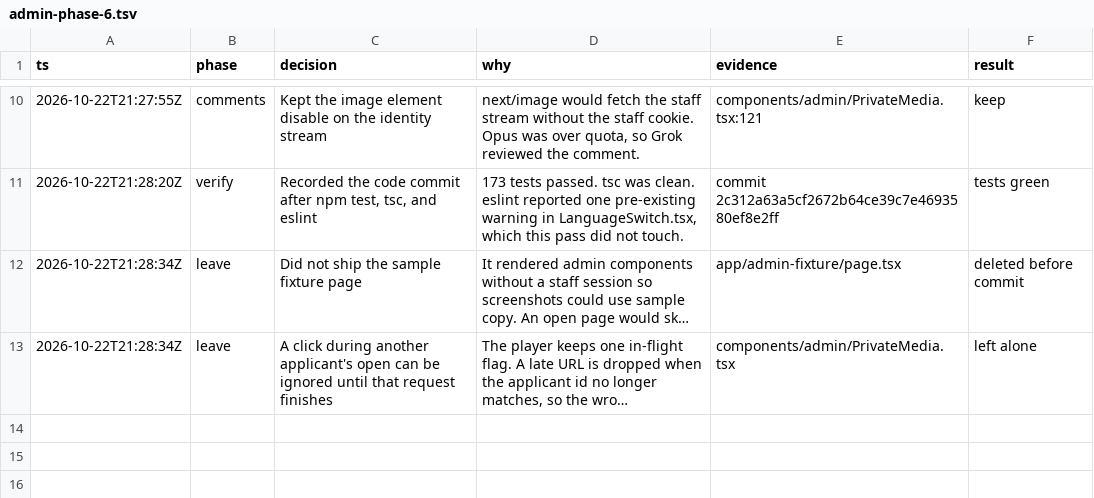
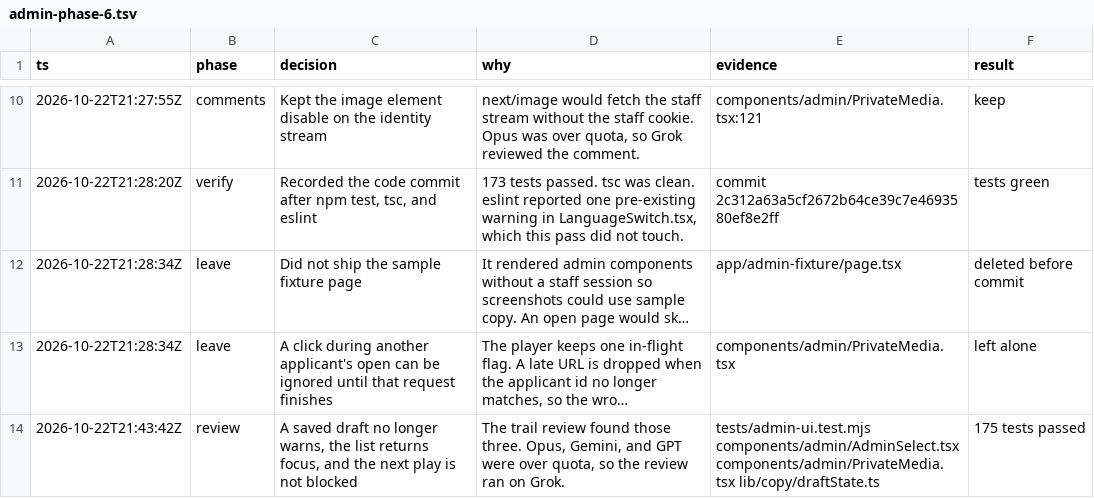
Before and after one commit to kobinaq/crp_site, a TSV file: .audit/admin-phase-6.tsv, drawn as a sheet; only a part is shown, gaps mark what is left out; long unchanged cells end in …; the diff names each change by its address in the sheet, - before the commit and + after, or states it on an @@ line.

```diff
--- a/.audit/admin-phase-6.tsv
+++ b/.audit/admin-phase-6.tsv
+row 14: 2026-10-22T21:43:42Z | review | A saved draft no longer warns, the list returns focus, and the next play is not blocked | The trail review found those three. Opus, Gemini, and GPT were over quota, so the review ran on Grok. | tests/admin-ui.test.mjs components/admin/AdminSelect.tsx components/admin/PrivateMedia.tsx lib/copy/draftState.ts | 175 tests passed
```
Also changed, not shown: 5 other files.
